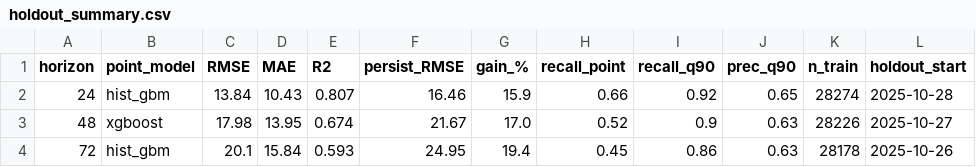
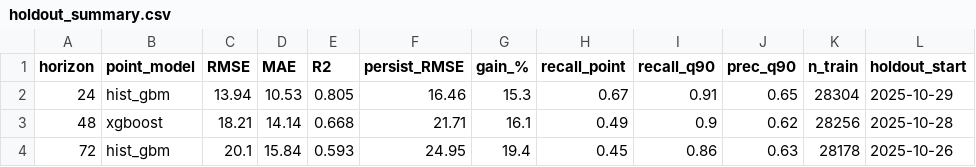
Before and after one commit to mabdulsaboor728/aqi-predictor, a CSV file: reports/holdout_summary.csv, drawn as a sheet.

```diff
--- a/reports/holdout_summary.csv
+++ b/reports/holdout_summary.csv
@@ -1,4 +1,4 @@
 horizon,point_model,RMSE,MAE,R2,persist_RMSE,gain_%,recall_point,recall_q90,prec_q90,n_train,holdout_start
-24,hist_gbm,13.84,10.43,0.807,16.46,15.9,0.66,0.92,0.65,28274,2025-10-28
-48,xgboost,17.98,13.95,0.674,21.67,17.0,0.52,0.9,0.63,28226,2025-10-27
+24,hist_gbm,13.94,10.53,0.805,16.46,15.3,0.67,0.91,0.65,28304,2025-10-29
+48,xgboost,18.21,14.14,0.668,21.71,16.1,0.49,0.9,0.62,28256,2025-10-28
 72,hist_gbm,20.1,15.84,0.593,24.95,19.4,0.45,0.86,0.63,28178,2025-10-26
```
Also changed, not shown: reports/model_comparison.csv, 1 other file.
